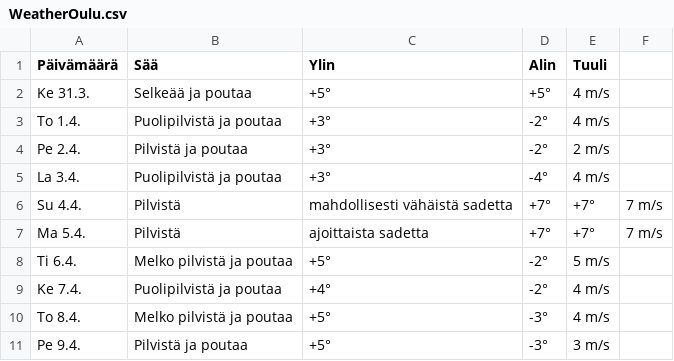
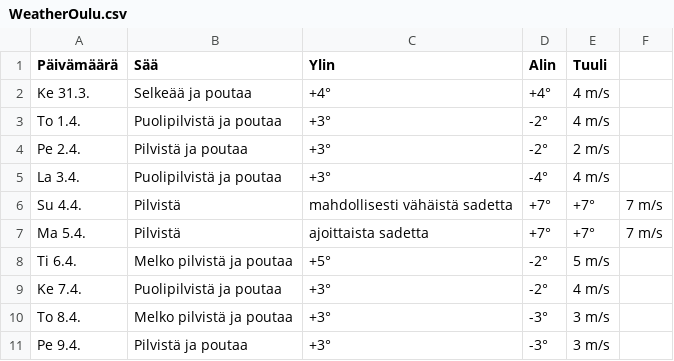
Before and after one commit to edwsqa/Crawler, a CSV file: files/WeatherOulu.csv, drawn as a sheet.

```diff
--- a/files/WeatherOulu.csv
+++ b/files/WeatherOulu.csv
@@ -1,3 +1,3 @@
 Päivämäärä, Sää, Ylin, Alin, Tuuli
-Ke 31.3.,Selkeää ja poutaa,+5°,+5°,4 m/s
+Ke 31.3.,Selkeää ja poutaa,+4°,+4°,4 m/s
 To 1.4.,Puolipilvistä ja poutaa,+3°,-2°,4 m/s
@@ -8,4 +8,4 @@ Ma 5.4.,Pilvistä, ajoittaista sadetta,+7°,+7°,7 m/s
 Ti 6.4.,Melko pilvistä ja poutaa,+5°,-2°,5 m/s
-Ke 7.4.,Puolipilvistä ja poutaa,+4°,-2°,4 m/s
-To 8.4.,Melko pilvistä ja poutaa,+5°,-3°,4 m/s
-Pe 9.4.,Pilvistä ja poutaa,+5°,-3°,3 m/s
+Ke 7.4.,Puolipilvistä ja poutaa,+3°,-2°,4 m/s
+To 8.4.,Melko pilvistä ja poutaa,+3°,-3°,3 m/s
+Pe 9.4.,Pilvistä ja poutaa,+3°,-3°,3 m/s
```
Also changed, not shown: files/products2.csv.
